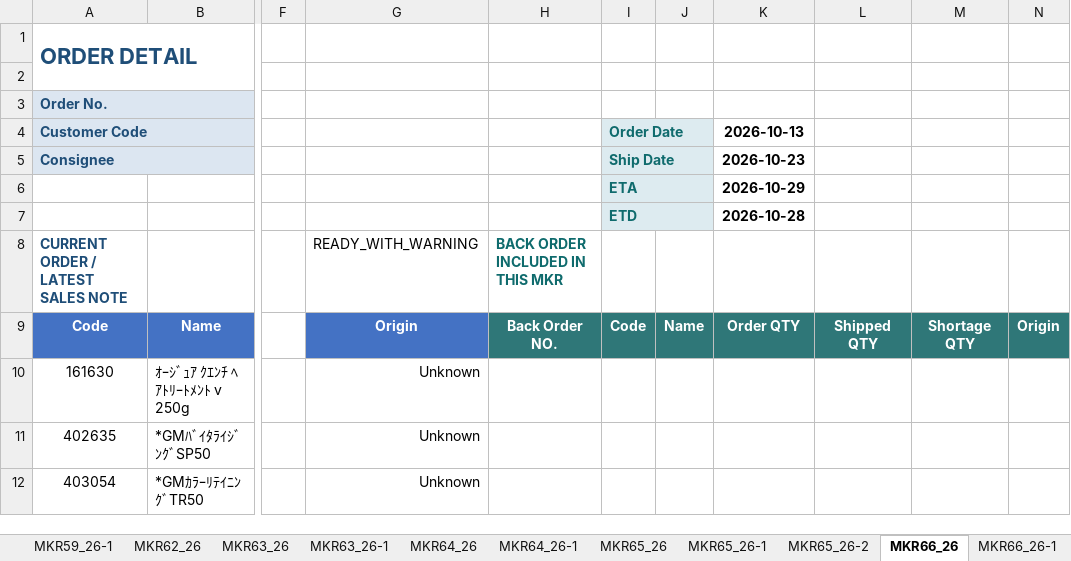
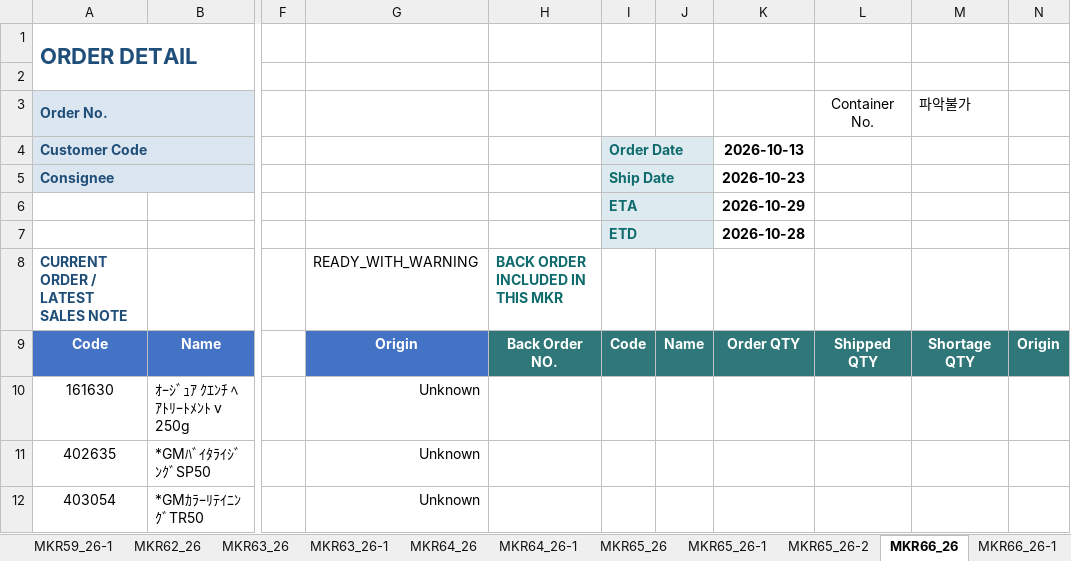
Before and after one commit to joung3850/MKR_FlowSync, an Excel workbook: MKR_TEST.xlsx, sheet MKR66_26, drawn as a sheet; only a part is shown, gaps mark what is left out; values as stored, in another font and other column widths than the file's, no borders; the diff names each change by its address in the sheet, - before the commit and + after, or states it on an @@ line.

Commit message:
Add logistics container tracking

```diff
--- a/MKR_TEST.xlsx (sheet MKR66_26)
+++ b/MKR_TEST.xlsx (sheet MKR66_26)
-L3: (empty)
+L3: Container No.
-M3: (empty)
+M3: 파악불가
```
Also changed, not shown: sheet MKR조회, sheet MKR56_26-2, sheet MKR64_26-1, sheet MKR62_26, sheet MKR66_26-2, sheet MKR65_26, 13 more sheets, 20 other files.
